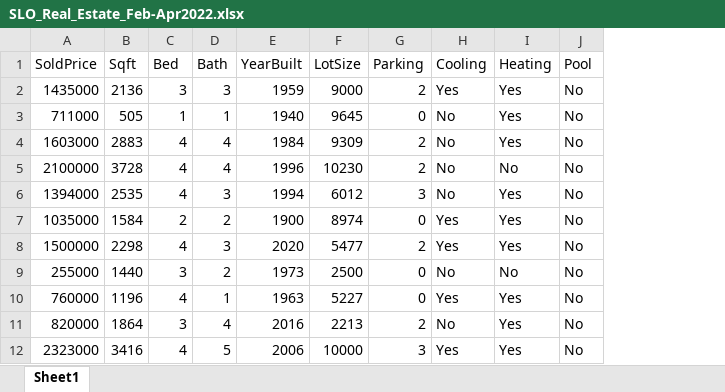
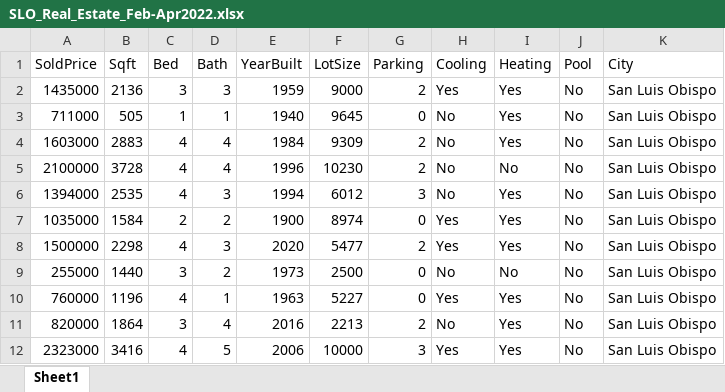
Before and after one commit to brencall8/regress_and_depress, an Excel workbook: SLO_Real_Estate_Feb-Apr2022.xlsx, sheet Sheet1, drawn as a sheet; only a part is shown; values as stored, in another font and other column widths than the file's, no borders; the diff names each change by its address in the sheet, - before the commit and + after, or states it on an @@ line.

Commit message:
updated data file (still 1/5, added city variable)

```diff
--- a/SLO_Real_Estate_Feb-Apr2022.xlsx (sheet Sheet1)
+++ b/SLO_Real_Estate_Feb-Apr2022.xlsx (sheet Sheet1)
+column K (City), rows 2-12: all San Luis Obispo
```
